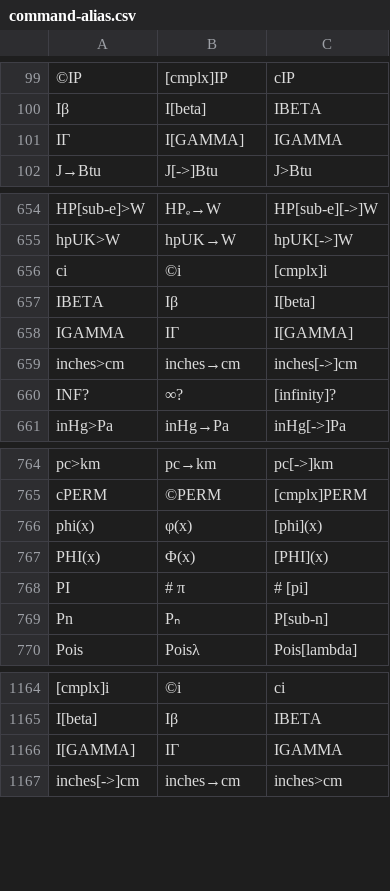
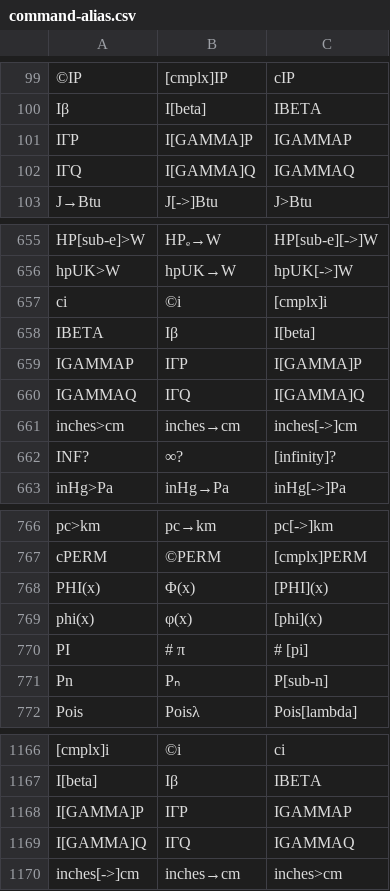
Before and after one commit to jaesharp/wp34s, a CSV file: tools/command-alias.csv, drawn as a sheet; only a part is shown, gaps mark what is left out; addresses are those after the commit; the diff names each change by its address in the sheet, - before the commit and + after, or states it on an @@ line.

```diff
--- a/tools/command-alias.csv
+++ b/tools/command-alias.csv
-A101: IΓ
+A101: IΓP
-B101: I[GAMMA]
+B101: I[GAMMA]P
-C101: IGAMMA
+C101: IGAMMAP
+row 102: IΓQ | I[GAMMA]Q | IGAMMAQ
-A659: IGAMMA
+A659: IGAMMAP
-B659: IΓ
+B659: IΓP
-C659: I[GAMMA]
+C659: I[GAMMA]P
+row 660: IGAMMAQ | IΓQ | I[GAMMA]Q
@@ row 767 moved to row 768: PHI(x) @@
-A1168: I[GAMMA]
+A1168: I[GAMMA]P
-B1168: IΓ
+B1168: IΓP
-C1168: IGAMMA
+C1168: IGAMMAP
+row 1169: I[GAMMA]Q | IΓQ | IGAMMAQ
```
Also changed, not shown: 31 other files.
